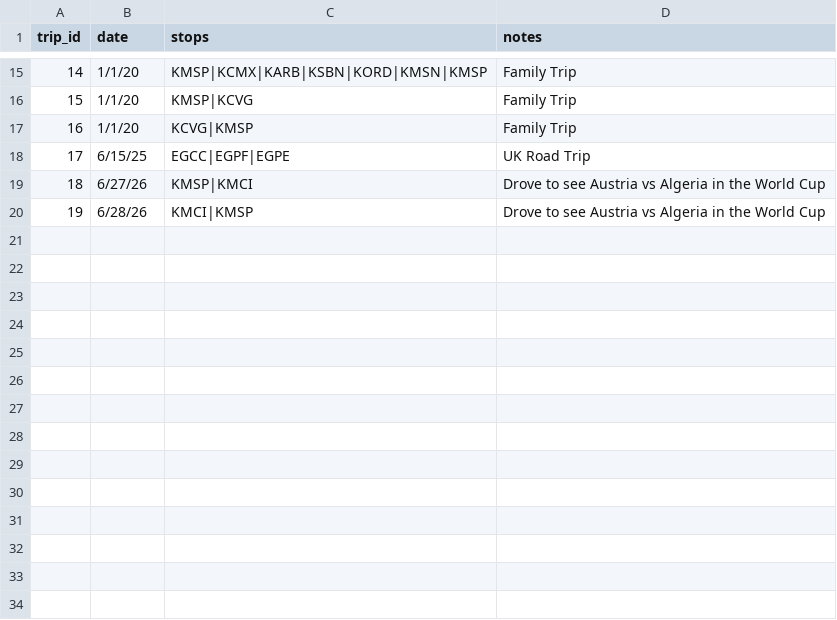
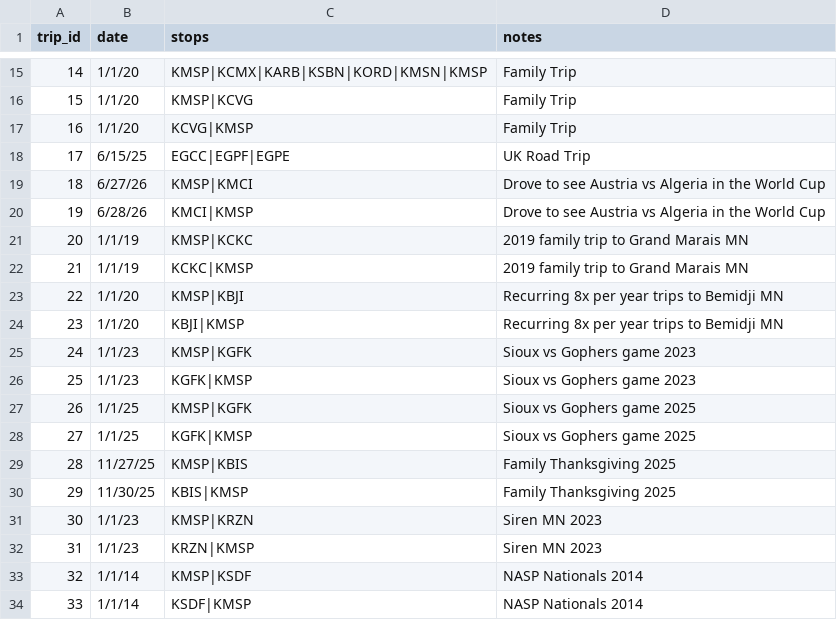
Before and after one commit to cpstrommen/strommen.github.io, a CSV file: assets/routes/driving-trips.csv, drawn as a sheet; only a part is shown, gaps mark what is left out.

Commit message:
Add new driving trip entries for family trips and events from 2019 to 2025

```diff
--- a/assets/routes/driving-trips.csv
+++ b/assets/routes/driving-trips.csv
@@ -20 +20,15 @@ trip_id,date,stops,notes
 19,6/28/26,KMCI|KMSP,Drove to see Austria vs Algeria in the World Cup
+20,1/1/19,KMSP|KCKC,2019 family trip to Grand Marais MN
+21,1/1/19,KCKC|KMSP,2019 family trip to Grand Marais MN
+22,1/1/20,KMSP|KBJI,Recurring 8x per year trips to Bemidji MN
+23,1/1/20,KBJI|KMSP,Recurring 8x per year trips to Bemidji MN
+24,1/1/23,KMSP|KGFK,Sioux vs Gophers game 2023
+25,1/1/23,KGFK|KMSP,Sioux vs Gophers game 2023
+26,1/1/25,KMSP|KGFK,Sioux vs Gophers game 2025
+27,1/1/25,KGFK|KMSP,Sioux vs Gophers game 2025
+28,11/27/25,KMSP|KBIS,Family Thanksgiving 2025
+29,11/30/25,KBIS|KMSP,Family Thanksgiving 2025
+30,1/1/23,KMSP|KRZN,Siren MN 2023
+31,1/1/23,KRZN|KMSP,Siren MN 2023
+32,1/1/14,KMSP|KSDF,NASP Nationals 2014
+33,1/1/14,KSDF|KMSP,NASP Nationals 2014
```
Also changed, not shown: assets/routes/airports.csv, 1 other file.
